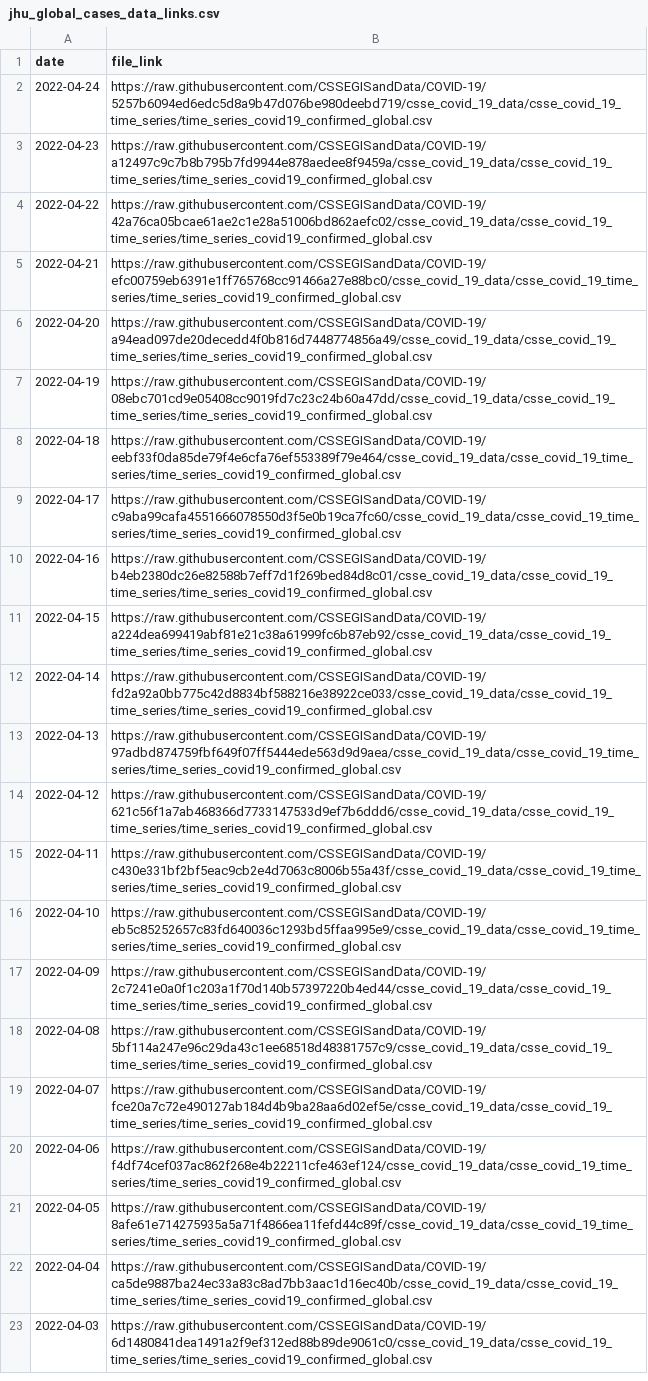
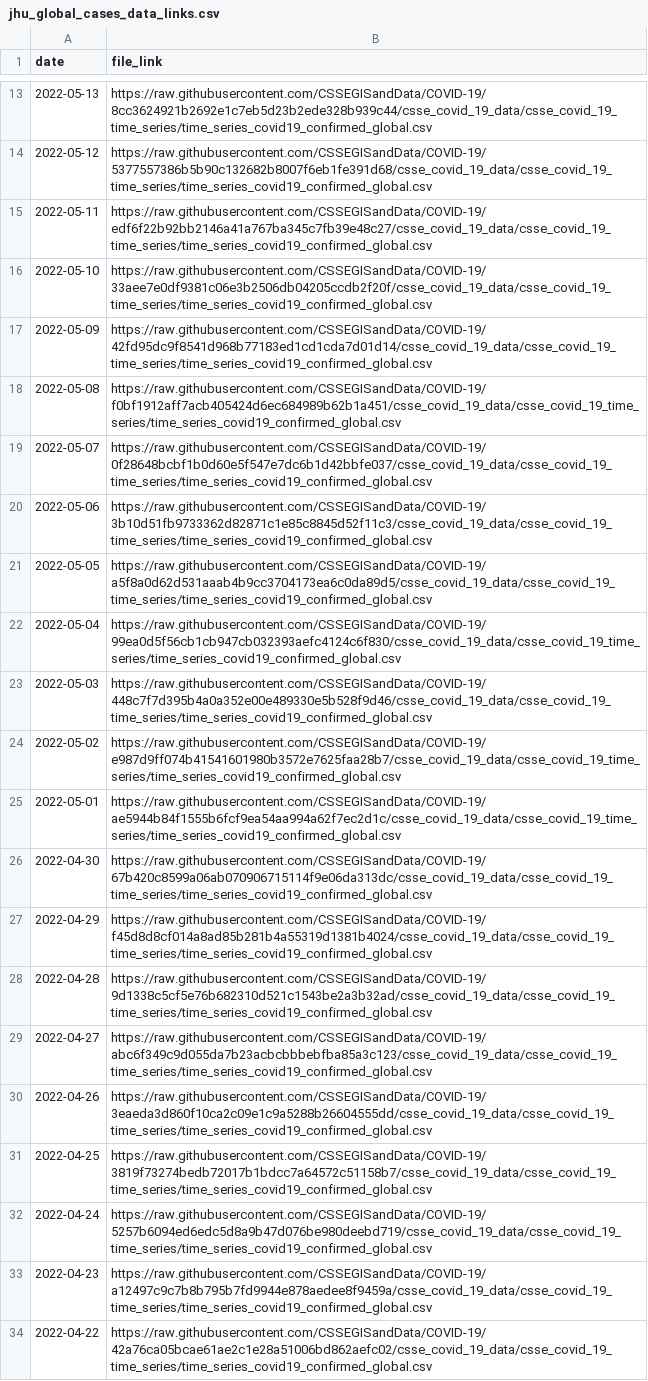
Before and after one commit to Serena-Wang/covidData, a CSV file: data/jhu_global_cases_data_links.csv, drawn as a sheet; only a part is shown, gaps mark what is left out; the shorter side is filled out with more unchanged rows; the diff covers the shown part only.

```diff
--- a/data/jhu_global_cases_data_links.csv
+++ b/data/jhu_global_cases_data_links.csv
@@ -2 +13,20 @@
+2022-05-13,"https://raw.githubusercontent.com/CSSEGISandData/COVID-19/8cc3624921b2692e1c7eb5d23b2ede328b939c44/csse_covid_19_data/csse_covid_19_time_series/time_series_covid19_confirmed_global.csv"
+2022-05-12,"https://raw.githubusercontent.com/CSSEGISandData/COVID-19/5377557386b5b90c132682b8007f6eb1fe391d68/csse_covid_19_data/csse_covid_19_time_series/time_series_covid19_confirmed_global.csv"
+2022-05-11,"https://raw.githubusercontent.com/CSSEGISandData/COVID-19/edf6f22b92bb2146a41a767ba345c7fb39e48c27/csse_covid_19_data/csse_covid_19_time_series/time_series_covid19_confirmed_global.csv"
+2022-05-10,"https://raw.githubusercontent.com/CSSEGISandData/COVID-19/33aee7e0df9381c06e3b2506db04205ccdb2f20f/csse_covid_19_data/csse_covid_19_time_series/time_series_covid19_confirmed_global.csv"
+2022-05-09,"https://raw.githubusercontent.com/CSSEGISandData/COVID-19/42fd95dc9f8541d968b77183ed1cd1cda7d01d14/csse_covid_19_data/csse_covid_19_time_series/time_series_covid19_confirmed_global.csv"
+2022-05-08,"https://raw.githubusercontent.com/CSSEGISandData/COVID-19/f0bf1912aff7acb405424d6ec684989b62b1a451/csse_covid_19_data/csse_covid_19_time_series/time_series_covid19_confirmed_global.csv"
+2022-05-07,"https://raw.githubusercontent.com/CSSEGISandData/COVID-19/0f28648bcbf1b0d60e5f547e7dc6b1d42bbfe037/csse_covid_19_data/csse_covid_19_time_series/time_series_covid19_confirmed_global.csv"
+2022-05-06,"https://raw.githubusercontent.com/CSSEGISandData/COVID-19/3b10d51fb9733362d82871c1e85c8845d52f11c3/csse_covid_19_data/csse_covid_19_time_series/time_series_covid19_confirmed_global.csv"
+2022-05-05,"https://raw.githubusercontent.com/CSSEGISandData/COVID-19/a5f8a0d62d531aaab4b9cc3704173ea6c0da89d5/csse_covid_19_data/csse_covid_19_time_series/time_series_covid19_confirmed_global.csv"
+2022-05-04,"https://raw.githubusercontent.com/CSSEGISandData/COVID-19/99ea0d5f56cb1cb947cb032393aefc4124c6f830/csse_covid_19_data/csse_covid_19_time_series/time_series_covid19_confirmed_global.csv"
+2022-05-03,"https://raw.githubusercontent.com/CSSEGISandData/COVID-19/448c7f7d395b4a0a352e00e489330e5b528f9d46/csse_covid_19_data/csse_covid_19_time_series/time_series_covid19_confirmed_global.csv"
+2022-05-02,"https://raw.githubusercontent.com/CSSEGISandData/COVID-19/e987d9ff074b41541601980b3572e7625faa28b7/csse_covid_19_data/csse_covid_19_time_series/time_series_covid19_confirmed_global.csv"
+2022-05-01,"https://raw.githubusercontent.com/CSSEGISandData/COVID-19/ae5944b84f1555b6fcf9ea54aa994a62f7ec2d1c/csse_covid_19_data/csse_covid_19_time_series/time_series_covid19_confirmed_global.csv"
+2022-04-30,"https://raw.githubusercontent.com/CSSEGISandData/COVID-19/67b420c8599a06ab070906715114f9e06da313dc/csse_covid_19_data/csse_covid_19_time_series/time_series_covid19_confirmed_global.csv"
+2022-04-29,"https://raw.githubusercontent.com/CSSEGISandData/COVID-19/f45d8d8cf014a8ad85b281b4a55319d1381b4024/csse_covid_19_data/csse_covid_19_time_series/time_series_covid19_confirmed_global.csv"
+2022-04-28,"https://raw.githubusercontent.com/CSSEGISandData/COVID-19/9d1338c5cf5e76b682310d521c1543be2a3b32ad/csse_covid_19_data/csse_covid_19_time_series/time_series_covid19_confirmed_global.csv"
+2022-04-27,"https://raw.githubusercontent.com/CSSEGISandData/COVID-19/abc6f349c9d055da7b23acbcbbbebfba85a3c123/csse_covid_19_data/csse_covid_19_time_series/time_series_covid19_confirmed_global.csv"
+2022-04-26,"https://raw.githubusercontent.com/CSSEGISandData/COVID-19/3eaeda3d860f10ca2c09e1c9a5288b26604555dd/csse_covid_19_data/csse_covid_19_time_series/time_series_covid19_confirmed_global.csv"
+2022-04-25,"https://raw.githubusercontent.com/CSSEGISandData/COVID-19/3819f73274bedb72017b1bdcc7a64572c51158b7/csse_covid_19_data/csse_covid_19_time_series/time_series_covid19_confirmed_global.csv"
 2022-04-24,"https://raw.githubusercontent.com/CSSEGISandData/COVID-19/5257b6094ed6edc5d8a9b47d076be980deebd719/csse_covid_19_data/csse_covid_19_time_series/time_series_covid19_confirmed_global.csv"
```
Also changed, not shown: 11 added rows elsewhere in this file, data/jhu_global_deaths_data_links.csv.
